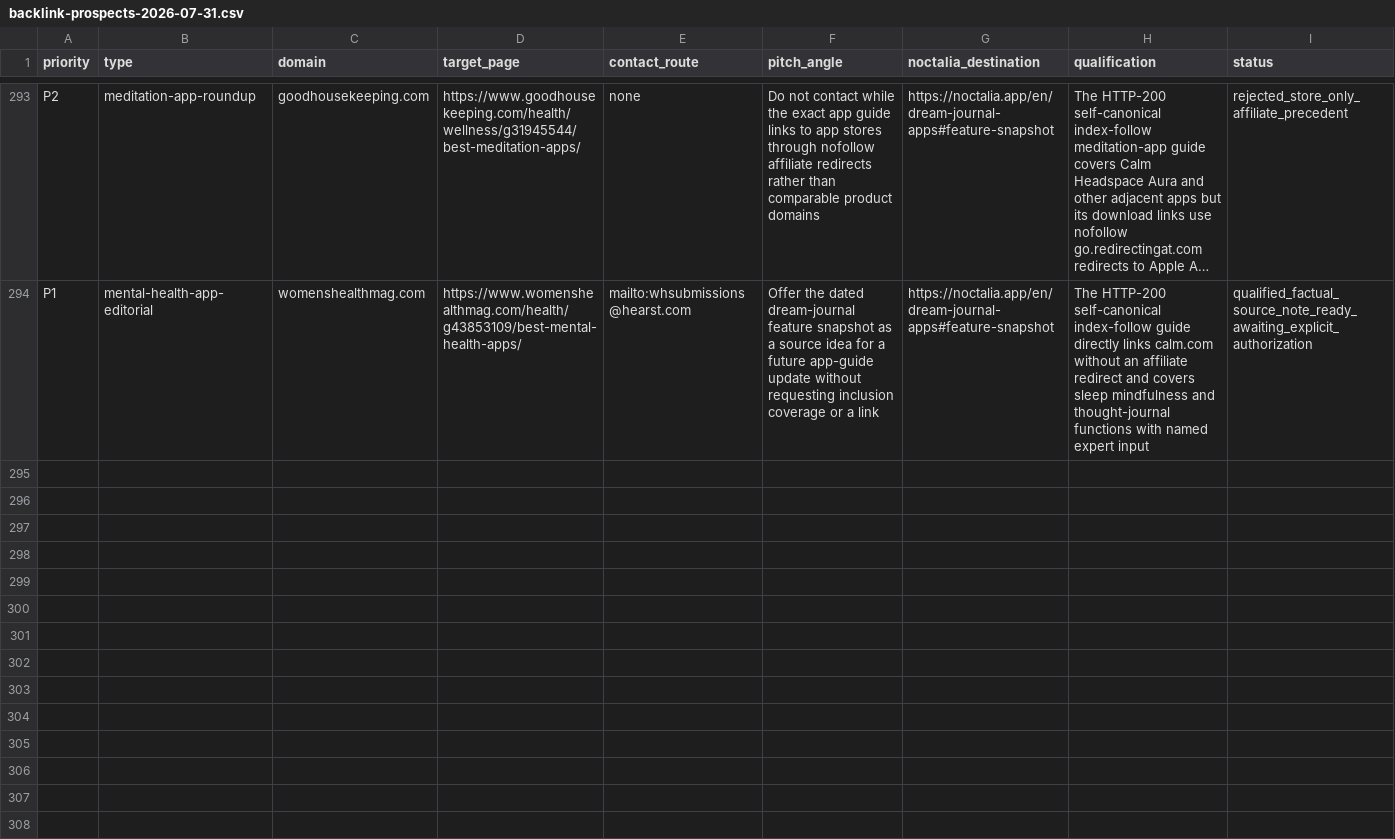
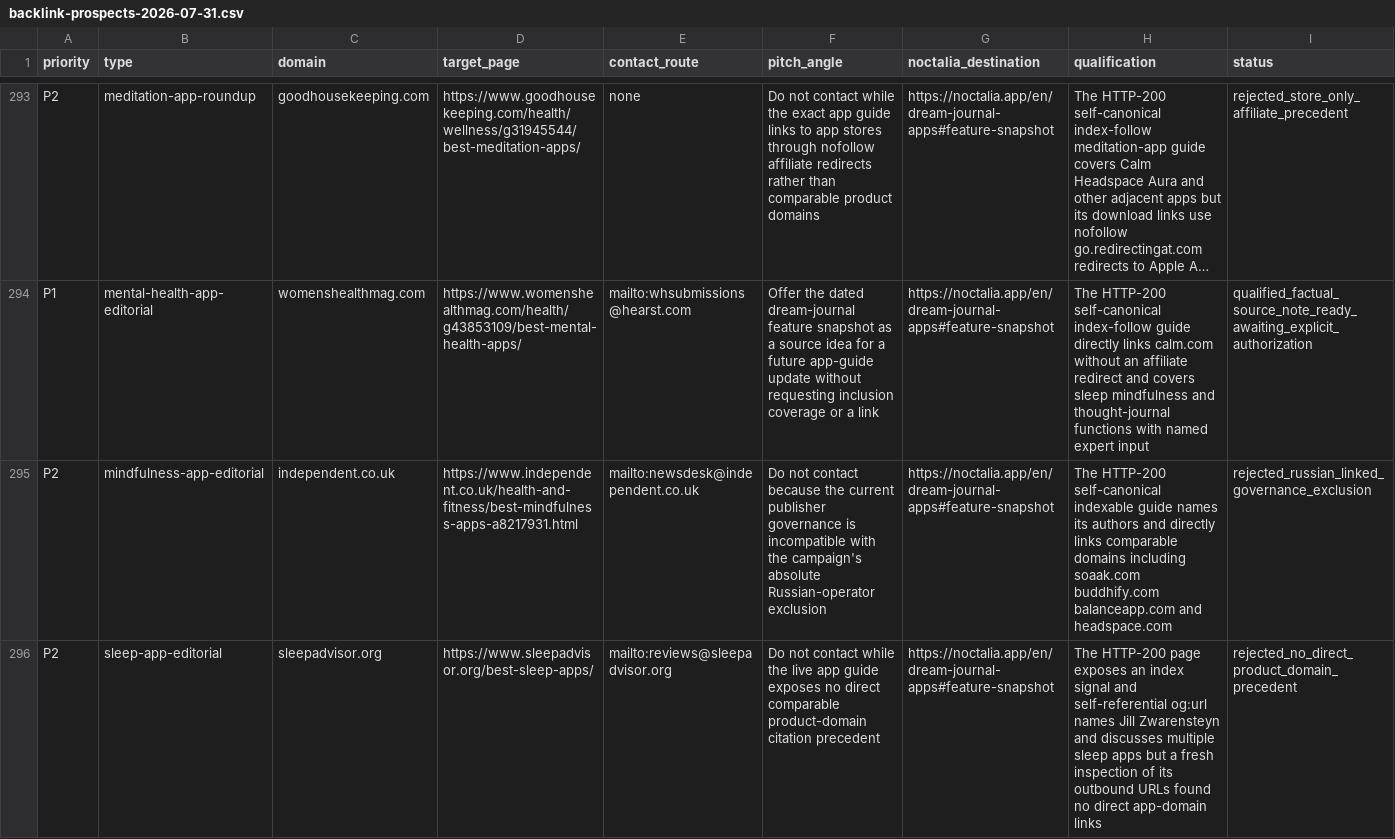
Before and after one commit to thannous/dreamer, a CSV file: marketing/seo/backlink-prospects-2026-07-31.csv, drawn as a sheet; only a part is shown, gaps mark what is left out; long unchanged cells end in …; rows hold the shown columns only; the diff names each change by its address in the sheet, - before the commit and + after, or states it on an @@ line.

Commit message:
docs(seo): record editorial discovery wave 67

```diff
--- a/marketing/seo/backlink-prospects-2026-07-31.csv
+++ b/marketing/seo/backlink-prospects-2026-07-31.csv
+row 295: P2 | mindfulness-app-editorial | independent.co.uk | https://www.independent.co.uk/health-and-fitness/best-mindfulness-apps-a8217931.html | mailto:newsdesk@independent.co.uk | Do not contact because the current publisher governance is incompatible with the campaign's absolute Russian-operator exclusion | https://noctalia.app/en/dream-journal-apps#feature-snapshot | The HTTP-200 self-canonical indexable guide names its authors and directly links comparable domains including soaak.com buddhify.com balanceapp.com and headspace.com | rejected_russian_linked_governance_exclusion
+row 296: P2 | sleep-app-editorial | sleepadvisor.org | https://www.sleepadvisor.org/best-sleep-apps/ | mailto:reviews@sleepadvisor.org | Do not contact while the live app guide exposes no direct comparable product-domain citation precedent | https://noctalia.app/en/dream-journal-apps#feature-snapshot | The HTTP-200 page exposes an index signal and self-referential og:url names Jill Zwarensteyn and discusses multiple sleep apps but a fresh inspection of its outbound URLs found no direct app-domain links | rejected_no_direct_product_domain_precedent
```
Also changed, not shown: 3 other files.
